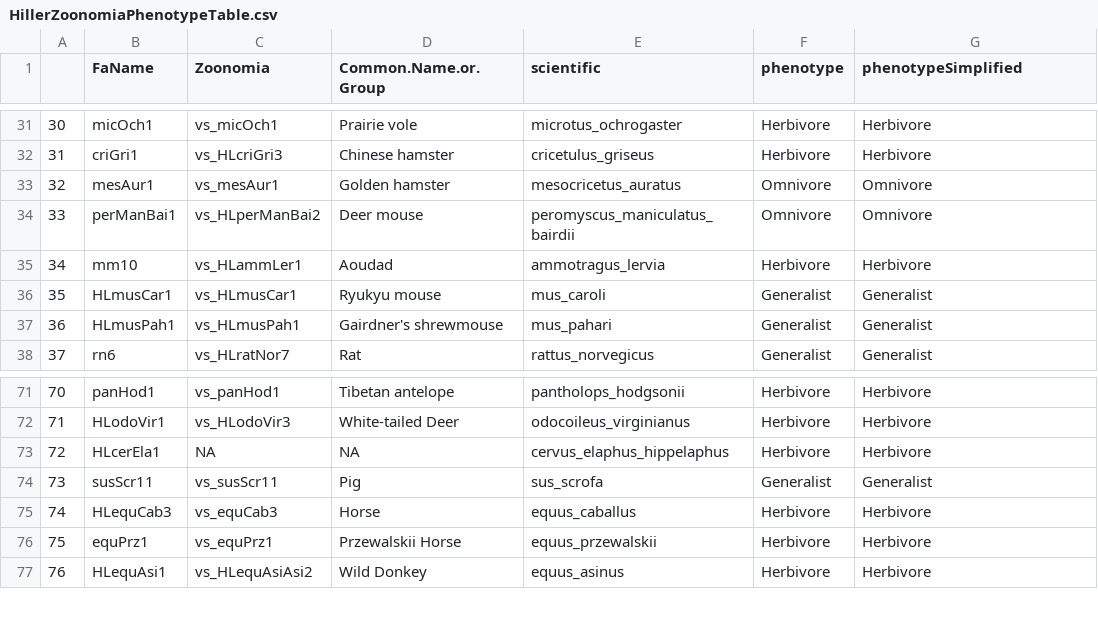
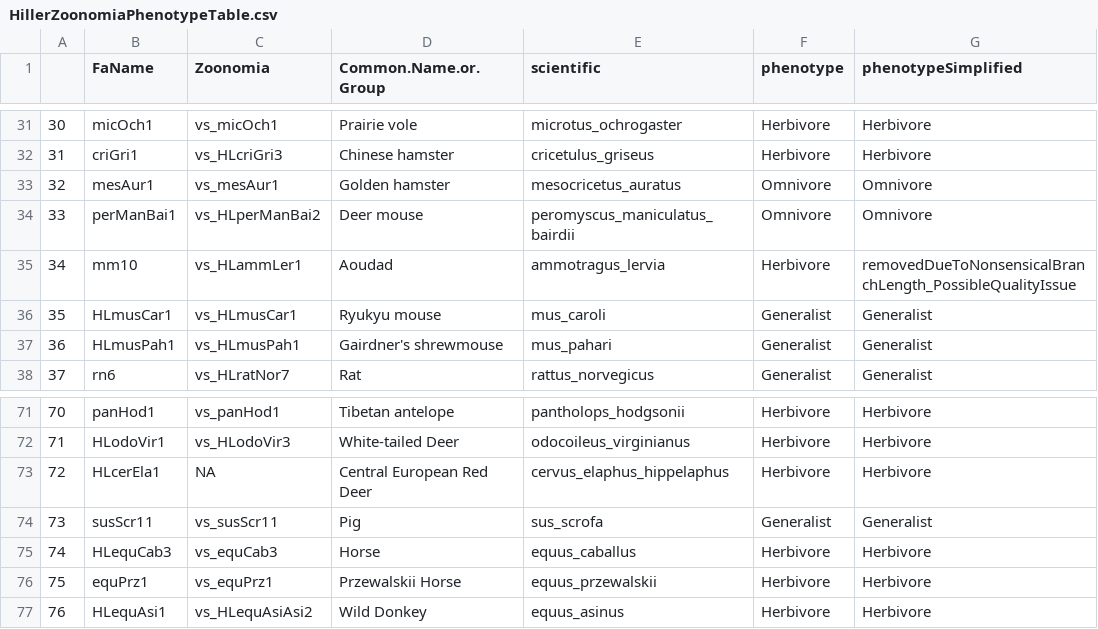
Before and after one commit to wkmeyer-lab/RunRERBinaryMT, a CSV file: Data/HillerZoonomiaPhenotypeTable.csv, drawn as a sheet; only a part is shown, gaps mark what is left out.

Commit message:
dev updates, add name and remove outlier from hiller data

```diff
--- a/Data/HillerZoonomiaPhenotypeTable.csv
+++ b/Data/HillerZoonomiaPhenotypeTable.csv
@@ -34,3 +34,3 @@
 33,perManBai1,vs_HLperManBai2,Deer mouse,peromyscus_maniculatus_bairdii,Omnivore,Omnivore
-34,mm10,vs_HLammLer1,Aoudad,ammotragus_lervia,Herbivore,Herbivore
+34,mm10,vs_HLammLer1,Aoudad,ammotragus_lervia,Herbivore,removedDueToNonsensicalBranchLength_PossibleQualityIssue
 35,HLmusCar1,vs_HLmusCar1,Ryukyu mouse,mus_caroli,Generalist,Generalist
@@ -72,3 +72,3 @@
 71,HLodoVir1,vs_HLodoVir3,White-tailed Deer,odocoileus_virginianus,Herbivore,Herbivore
-72,HLcerEla1,NA,NA,cervus_elaphus_hippelaphus,Herbivore,Herbivore
+72,HLcerEla1,NA,Central European Red Deer,cervus_elaphus_hippelaphus,Herbivore,Herbivore
 73,susScr11,vs_susScr11,Pig,sus_scrofa,Generalist,Generalist
```
Also changed, not shown: 2 other files.
